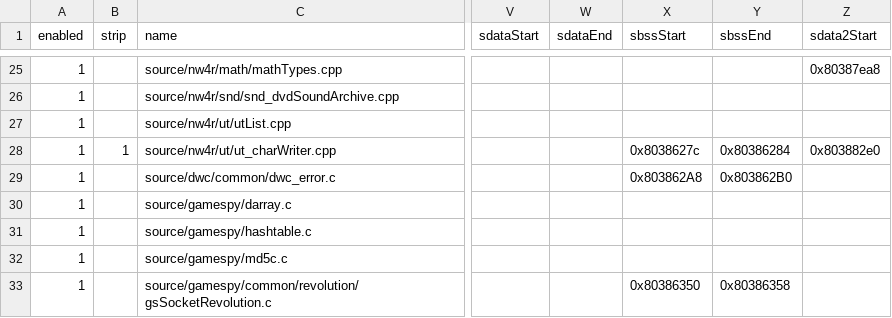
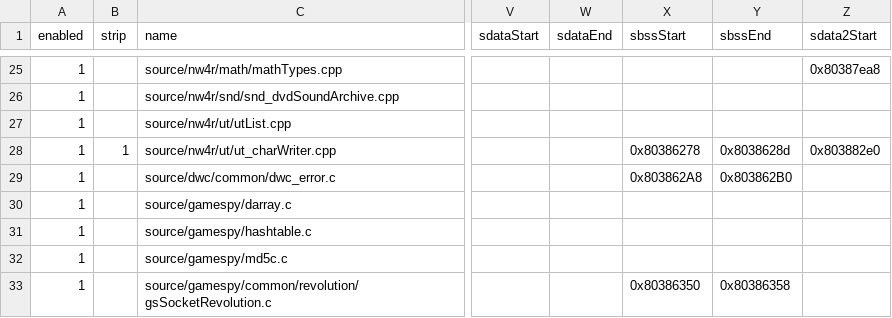
Before and after one commit to terorie/mkw, a CSV file: pack/dol_slices.csv, drawn as a sheet; only a part is shown, gaps mark what is left out; the diff names each change by its address in the sheet, - before the commit and + after, or states it on an @@ line.

```diff
--- a/pack/dol_slices.csv
+++ b/pack/dol_slices.csv
-X28 (sbssStart): 0x8038627c
+X28 (sbssStart): 0x80386278
-Y28 (sbssEnd): 0x80386284
+Y28 (sbssEnd): 0x8038628d
```
Also changed, not shown: 3 other files.
